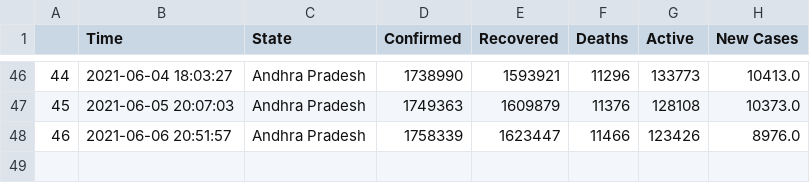
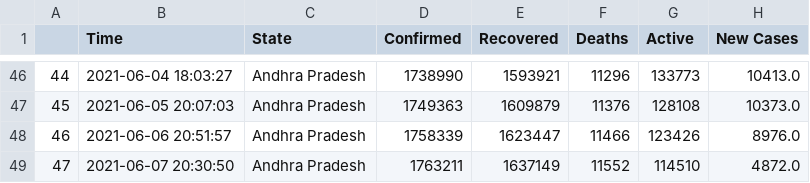
Before and after one commit to dakkshesh07/covid19_data-india-DERP, a CSV file: Andhra Pradesh/data-Andhra Pradesh.csv, drawn as a sheet; only a part is shown, gaps mark what is left out; the diff names each change by its address in the sheet, - before the commit and + after, or states it on an @@ line.

Commit message:
Andhra Pradesh: upload updated datasets, fetched on 2021-06-07 20:30:50

```diff
--- a/Andhra Pradesh/data-Andhra Pradesh.csv
+++ b/Andhra Pradesh/data-Andhra Pradesh.csv
+row 49: 47 | 2021-06-07 20:30:50 | Andhra Pradesh | 1763211 | 1637149 | 11552 | 114510 | 4872.0
```
